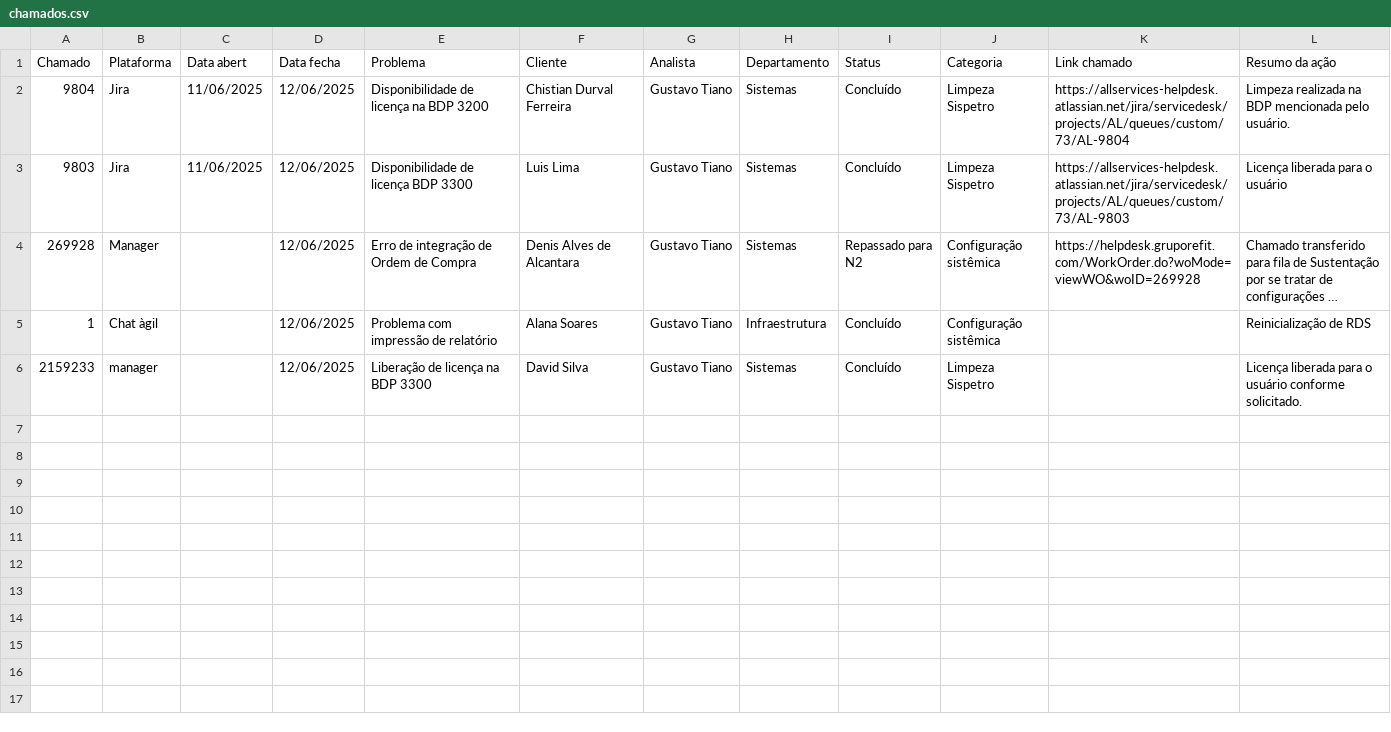
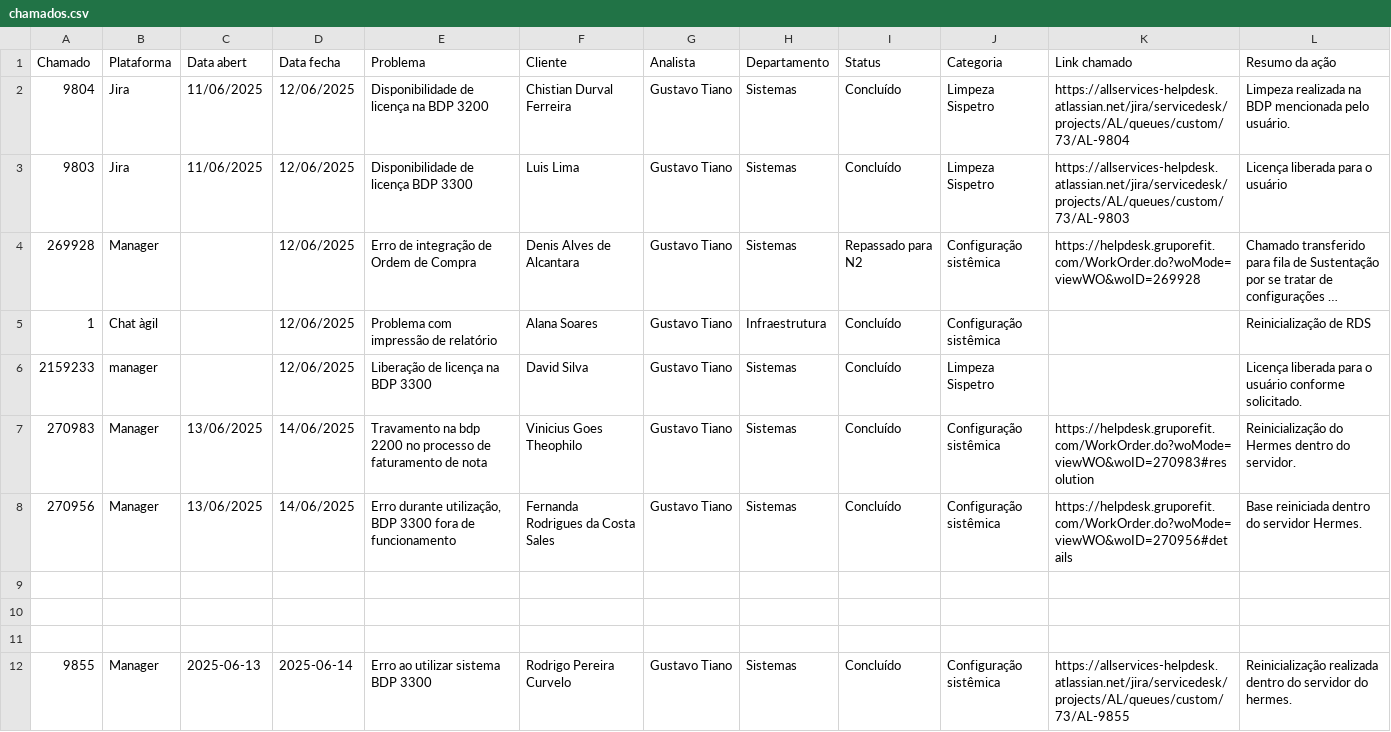
Before and after one commit to gustavodsilva/automacao-chamados, a CSV file: chamados.csv, drawn as a sheet; long unchanged cells end in …; the diff names each change by its address in the sheet, - before the commit and + after, or states it on an @@ line.

```diff
--- a/chamados.csv
+++ b/chamados.csv
+row 7: 270983 | Manager | 13/06/2025 | 14/06/2025 | Travamento na bdp 2200 no processo de faturamento de nota | Vinicius Goes Theophilo | Gustavo Tiano | Sistemas | Concluído | Configuração sistêmica | https://helpdesk.gruporefit.com/WorkOrder.do?woMode=viewWO&woID=270983#resolution | Reinicialização do Hermes dentro do servidor.
+row 8: 270956 | Manager | 13/06/2025 | 14/06/2025 | Erro durante utilização, BDP 3300 fora de funcionamento | Fernanda Rodrigues da Costa Sales | Gustavo Tiano | Sistemas | Concluído | Configuração sistêmica | https://helpdesk.gruporefit.com/WorkOrder.do?woMode=viewWO&woID=270956#details | Base reiniciada dentro do servidor Hermes.
+row 9: (empty)
+row 10: (empty)
+row 11: (empty)
+row 12: 9855 | Manager | 2025-06-13 | 2025-06-14 | Erro ao utilizar sistema BDP 3300 | Rodrigo Pereira Curvelo | Gustavo Tiano | Sistemas | Concluído | Configuração sistêmica | https://allservices-helpdesk.atlassian.net/jira/servicedesk/projects/AL/queues/custom/73/AL-9855 | Reinicialização realizada dentro do servidor do hermes.
```
Also changed, not shown: 3 other files.
